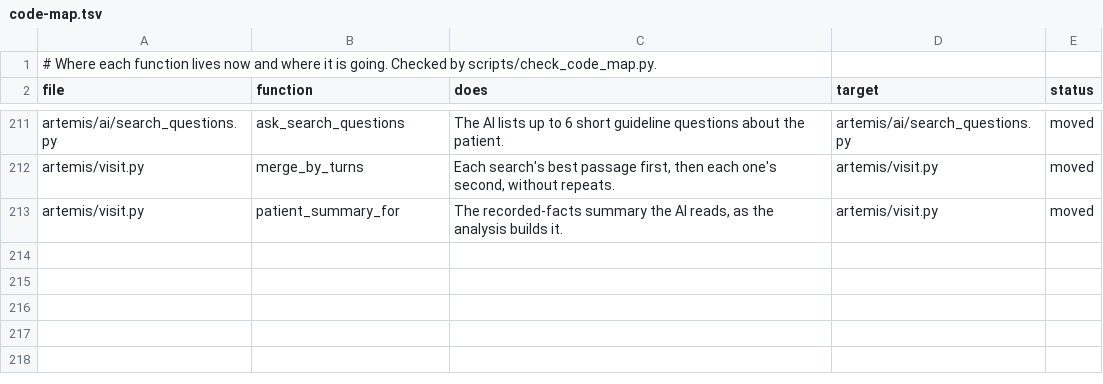
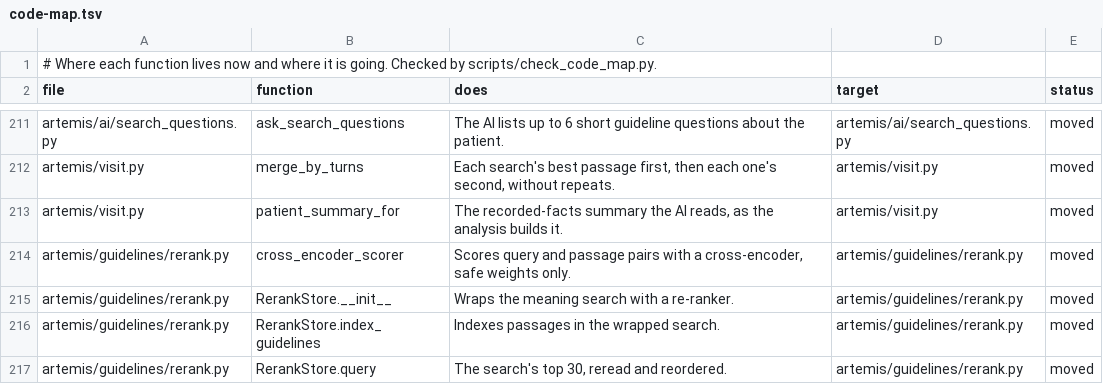
Before and after one commit to atwine/artemis-hiv, a TSV file: docs/refactor/code-map.tsv, drawn as a sheet; only a part is shown, gaps mark what is left out; the diff names each change by its address in the sheet, - before the commit and + after, or states it on an @@ line.

```diff
--- a/docs/refactor/code-map.tsv
+++ b/docs/refactor/code-map.tsv
+row 214: artemis/guidelines/rerank.py | cross_encoder_scorer | Scores query and passage pairs with a cross-encoder, safe weights only. | artemis/guidelines/rerank.py | moved
+row 215: artemis/guidelines/rerank.py | RerankStore.__init__ | Wraps the meaning search with a re-ranker. | artemis/guidelines/rerank.py | moved
+row 216: artemis/guidelines/rerank.py | RerankStore.index_guidelines | Indexes passages in the wrapped search. | artemis/guidelines/rerank.py | moved
+row 217: artemis/guidelines/rerank.py | RerankStore.query | The search's top 30, reread and reordered. | artemis/guidelines/rerank.py | moved
```
Also changed, not shown: docs/decisions.tsv, 4 other files.
